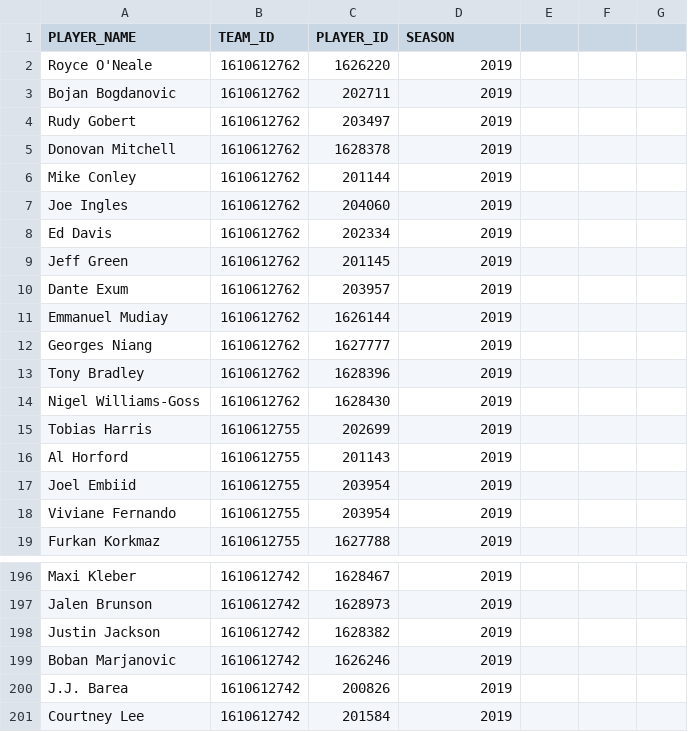
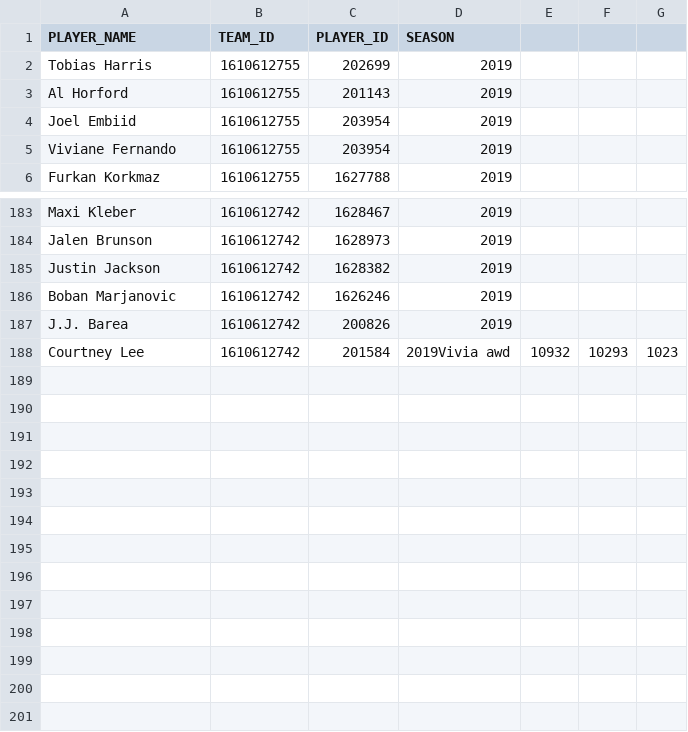
Before and after one commit to viviane9533/CS180Project, a CSV file: players2.csv, drawn as a sheet; only a part is shown, gaps mark what is left out.

```diff
--- a/players2.csv
+++ b/players2.csv
@@ -1,15 +1,2 @@
 PLAYER_NAME,TEAM_ID,PLAYER_ID,SEASON
-Royce O'Neale,1610612762,1626220,2019
-Bojan Bogdanovic,1610612762,202711,2019
-Rudy Gobert,1610612762,203497,2019
-Donovan Mitchell,1610612762,1628378,2019
-Mike Conley,1610612762,201144,2019
-Joe Ingles,1610612762,204060,2019
-Ed Davis,1610612762,202334,2019
-Jeff Green,1610612762,201145,2019
-Dante Exum,1610612762,203957,2019
-Emmanuel Mudiay,1610612762,1626144,2019
-Georges Niang,1610612762,1627777,2019
-Tony Bradley,1610612762,1628396,2019
-Nigel Williams-Goss,1610612762,1628430,2019
 Tobias Harris,1610612755,202699,2019
@@ -200,2 +187,2 @@ Boban Marjanovic,1610612742,1626246,2019
 J.J. Barea,1610612742,200826,2019
-Courtney Lee,1610612742,201584,2019
+Courtney Lee,1610612742,201584,2019Vivia awd,10932,10293,1023
```
Also changed, not shown: 2 other files.
